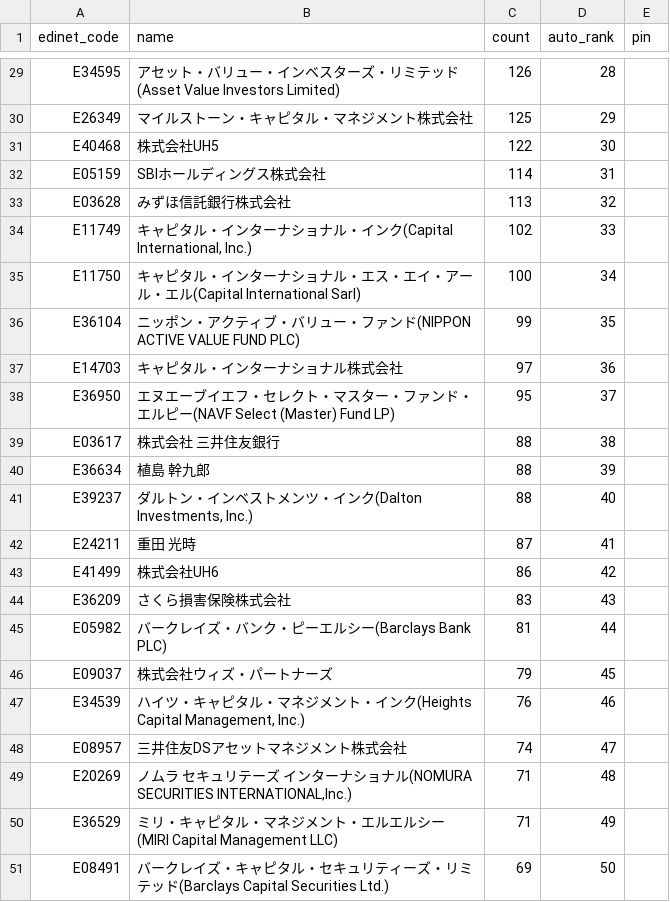
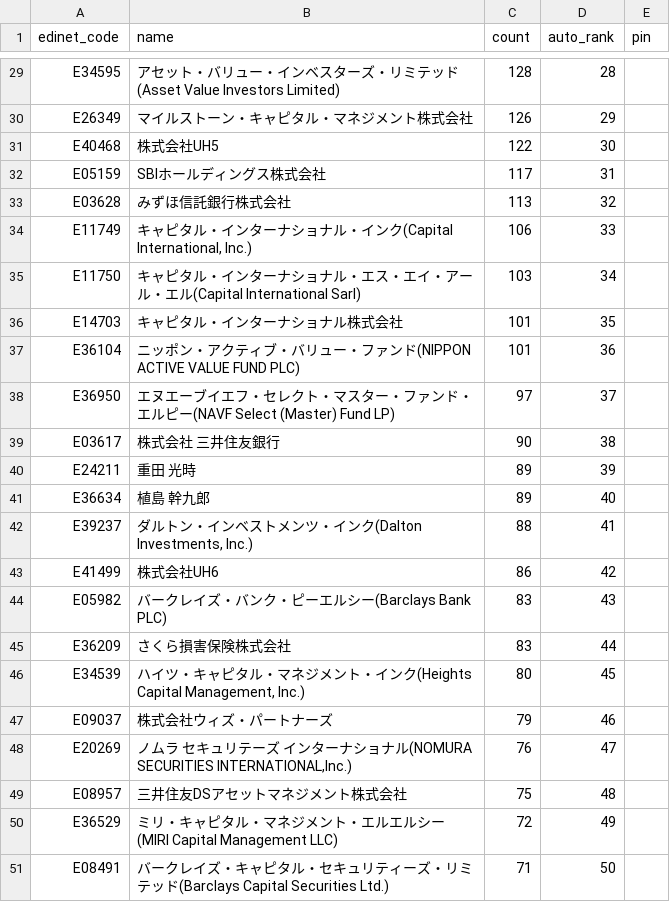
Before and after one commit to oo12takemaru-create/stock-trading-, a CSV file: data/holders_featured.csv, drawn as a sheet; only a part is shown, gaps mark what is left out; removed rows and columns are numbered as before the commit, all else as after; the diff covers the shown part only; the diff names each change by its address in the sheet, - before the commit and + after, or states it on an @@ line.

```diff
--- a/data/holders_featured.csv
+++ b/data/holders_featured.csv
-C29 (count): 126
+C29 (count): 128
-C30 (count): 125
+C30 (count): 126
-C32 (count): 114
+C32 (count): 117
-C34 (count): 102
+C34 (count): 106
-C35 (count): 100
+C35 (count): 103
-row 36: E36104 | ニッポン・アクティブ・バリュー・ファンド(NIPPON ACTIVE VALUE FUND PLC) | 99 | 35
-C36 (count): 97
+C36 (count): 101
-D36 (auto_rank): 36
+D36 (auto_rank): 35
+row 37: E36104 | ニッポン・アクティブ・バリュー・ファンド(NIPPON ACTIVE VALUE FUND PLC) | 101 | 36
-C38 (count): 95
+C38 (count): 97
-C39 (count): 88
+C39 (count): 90
+row 40: E24211 | 重田 光時 | 89 | 39
-C41 (count): 88
+C41 (count): 89
-D41 (auto_rank): 39
+D41 (auto_rank): 40
-D42 (auto_rank): 40
+D42 (auto_rank): 41
-row 42: E24211 | 重田 光時 | 87 | 41
+row 44: E05982 | バークレイズ・バンク・ピーエルシー(Barclays Bank PLC) | 83 | 43
-D45 (auto_rank): 43
+D45 (auto_rank): 44
-row 45: E05982 | バークレイズ・バンク・ピーエルシー(Barclays Bank PLC) | 81 | 44
+row 46: E34539 | ハイツ・キャピタル・マネジメント・インク(Heights Capital Management, Inc.) | 80 | 45
-D47 (auto_rank): 45
+D47 (auto_rank): 46
-row 47: E34539 | ハイツ・キャピタル・マネジメント・インク(Heights Capital Management, Inc.) | 76 | 46
-row 48: E08957 | 三井住友DSアセットマネジメント株式会社 | 74 | 47
-C48 (count): 71
+C48 (count): 76
-D48 (auto_rank): 48
+D48 (auto_rank): 47
+row 49: E08957 | 三井住友DSアセットマネジメント株式会社 | 75 | 48
-C50 (count): 71
+C50 (count): 72
-C51 (count): 69
+C51 (count): 71
```
Also changed, not shown: 2 added rows, 2 removed rows and 26 edited cells elsewhere in this file, 2 other files.
